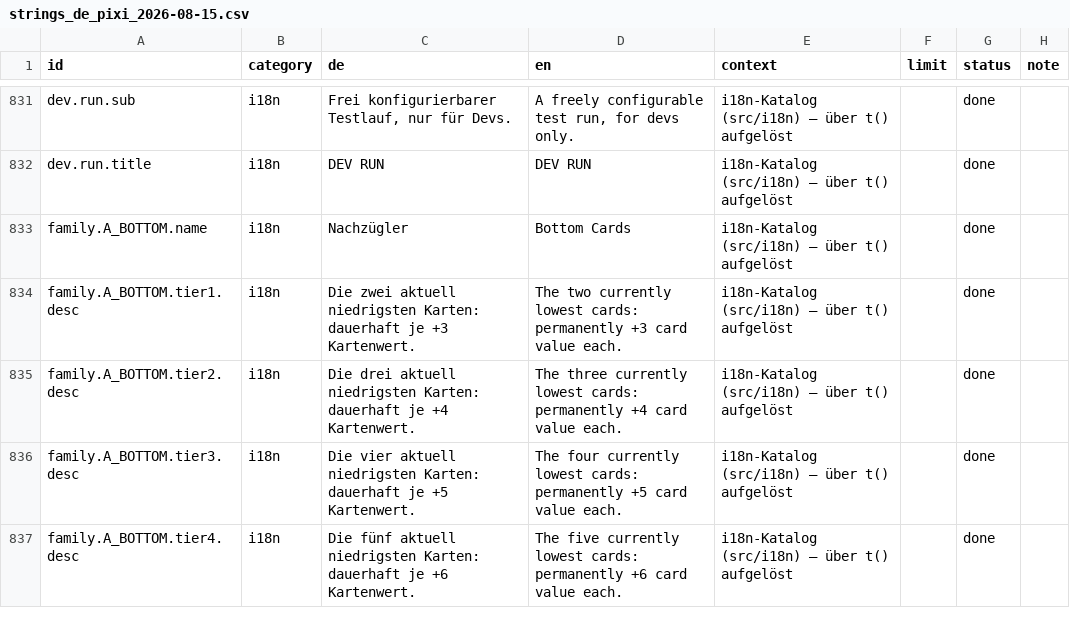
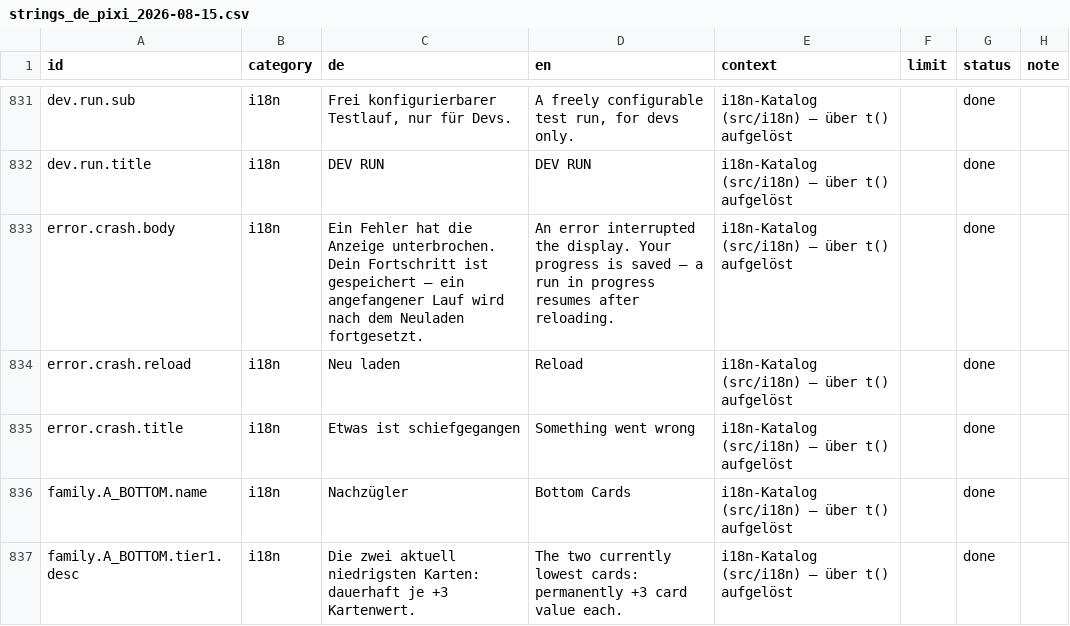
Before and after one commit to GitGudMonkeh/autostich, a CSV file: docs/localization/strings_de_pixi_2026-08-15.csv, drawn as a sheet; only a part is shown, gaps mark what is left out; the shorter side is filled out with more unchanged rows; the diff names each change by its address in the sheet, - before the commit and + after, or states it on an @@ line.

```diff
--- a/docs/localization/strings_de_pixi_2026-08-15.csv
+++ b/docs/localization/strings_de_pixi_2026-08-15.csv
+row 833: error.crash.body | i18n | Ein Fehler hat die Anzeige unterbrochen. Dein Fortschritt ist gespeichert — ein angefangener Lauf wird nach dem Neuladen fortgesetzt. | An error interrupted the display. Your progress is saved — a run in progress resumes after reloading. | i18n-Katalog (src/i18n) — über t() aufgelöst |  | done
+row 834: error.crash.reload | i18n | Neu laden | Reload | i18n-Katalog (src/i18n) — über t() aufgelöst |  | done
+row 835: error.crash.title | i18n | Etwas ist schiefgegangen | Something went wrong | i18n-Katalog (src/i18n) — über t() aufgelöst |  | done
```
Also changed, not shown: docs/localization/strings_es.csv, docs/localization/strings_zh-Hans.csv, 8 other files.
